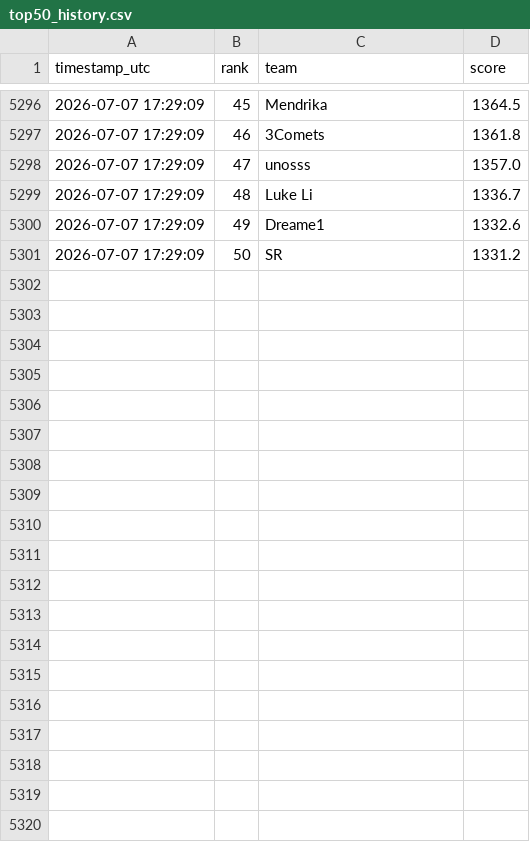
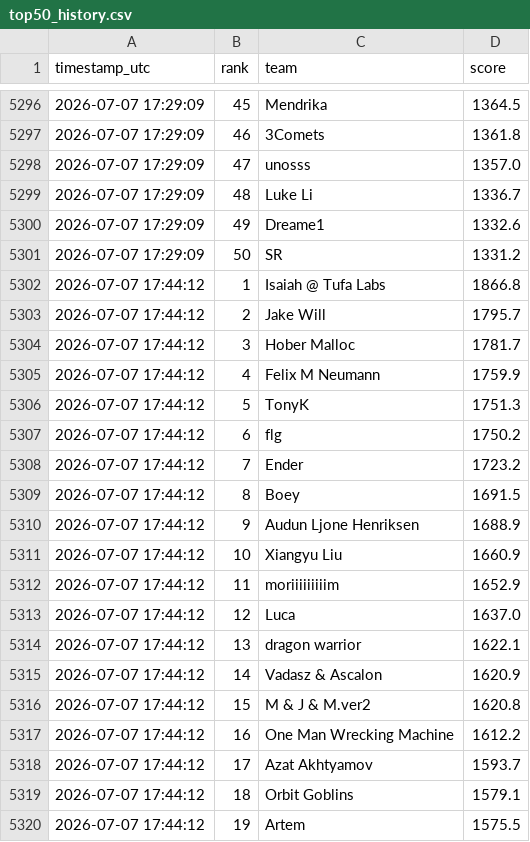
Before and after one commit to slawekslex/orbit-lb, a CSV file: top50_history.csv, drawn as a sheet; only a part is shown, gaps mark what is left out; the diff covers the shown part only.

```diff
--- a/top50_history.csv
+++ b/top50_history.csv
@@ -5301 +5301,20 @@ timestamp_utc,rank,team,score
 2026-07-07 17:29:09,50,SR,1331.2
+2026-07-07 17:44:12,1,Isaiah @ Tufa Labs,1866.8
+2026-07-07 17:44:12,2,Jake Will,1795.7
+2026-07-07 17:44:12,3,Hober Malloc,1781.7
+2026-07-07 17:44:12,4,Felix M Neumann,1759.9
+2026-07-07 17:44:12,5,TonyK,1751.3
+2026-07-07 17:44:12,6,flg,1750.2
+2026-07-07 17:44:12,7,Ender,1723.2
+2026-07-07 17:44:12,8,Boey,1691.5
+2026-07-07 17:44:12,9,Audun Ljone Henriksen,1688.9
+2026-07-07 17:44:12,10,Xiangyu Liu,1660.9
+2026-07-07 17:44:12,11,moriiiiiiiiim,1652.9
+2026-07-07 17:44:12,12,Luca,1637.0
+2026-07-07 17:44:12,13,dragon warrior,1622.1
+2026-07-07 17:44:12,14,Vadasz & Ascalon,1620.9
+2026-07-07 17:44:12,15,M & J & M.ver2,1620.8
+2026-07-07 17:44:12,16,One Man Wrecking Machine,1612.2
+2026-07-07 17:44:12,17,Azat Akhtyamov,1593.7
+2026-07-07 17:44:12,18,Orbit Goblins,1579.1
+2026-07-07 17:44:12,19,Artem,1575.5
```
Also changed, not shown: 31 added rows elsewhere in this file, latest_top50.csv, rank_history.csv.
